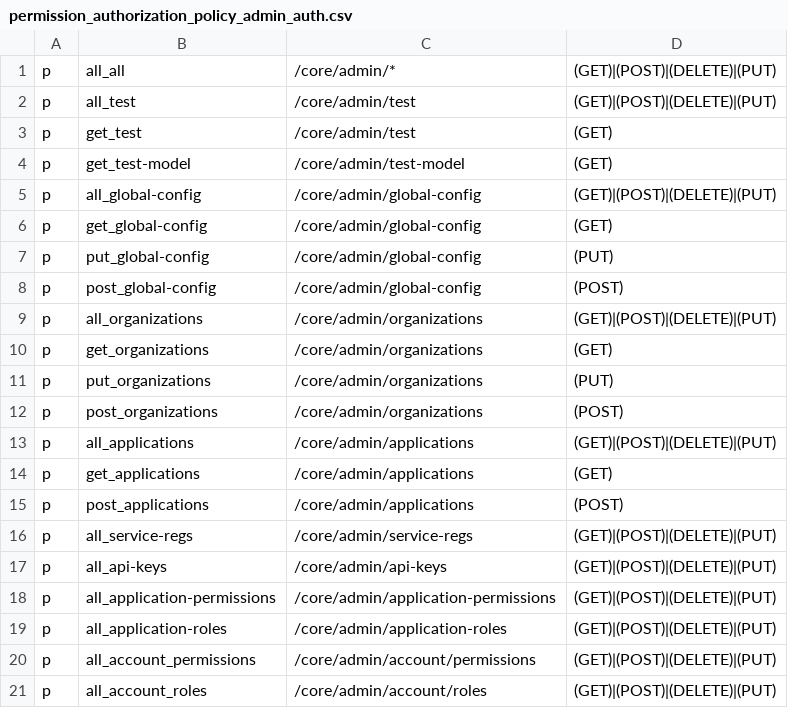
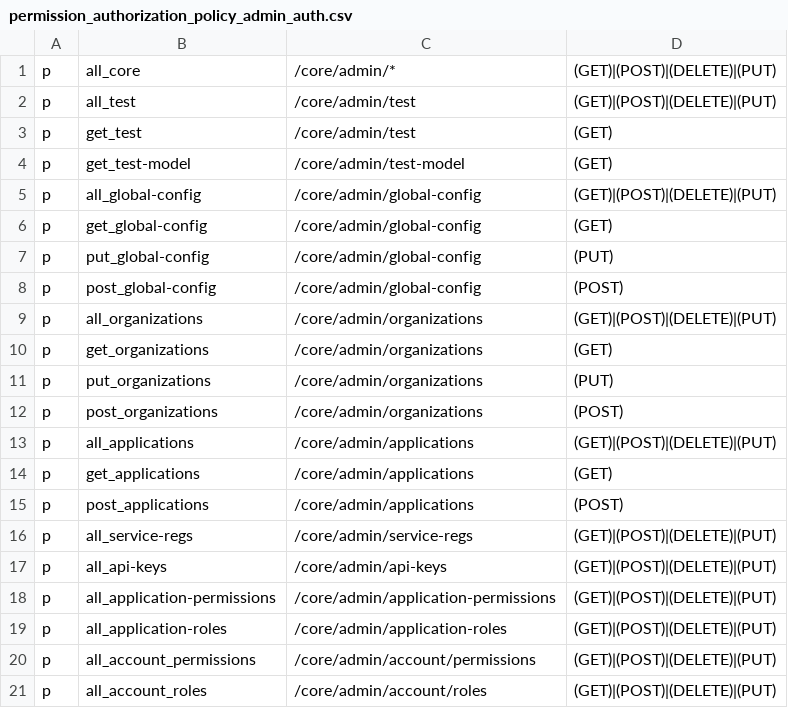
Before and after one commit to rokwire/core-building-block, a CSV file: driver/web/permission_authorization_policy_admin_auth.csv, drawn as a sheet.

Commit message:
Update permission file

```diff
--- a/driver/web/permission_authorization_policy_admin_auth.csv
+++ b/driver/web/permission_authorization_policy_admin_auth.csv
@@ -1,2 +1,2 @@
-p, all_all, /core/admin/*, (GET)|(POST)|(DELETE)|(PUT)
+p, all_core, /core/admin/*, (GET)|(POST)|(DELETE)|(PUT)
 p, all_test, /core/admin/test, (GET)|(POST)|(DELETE)|(PUT)
```
